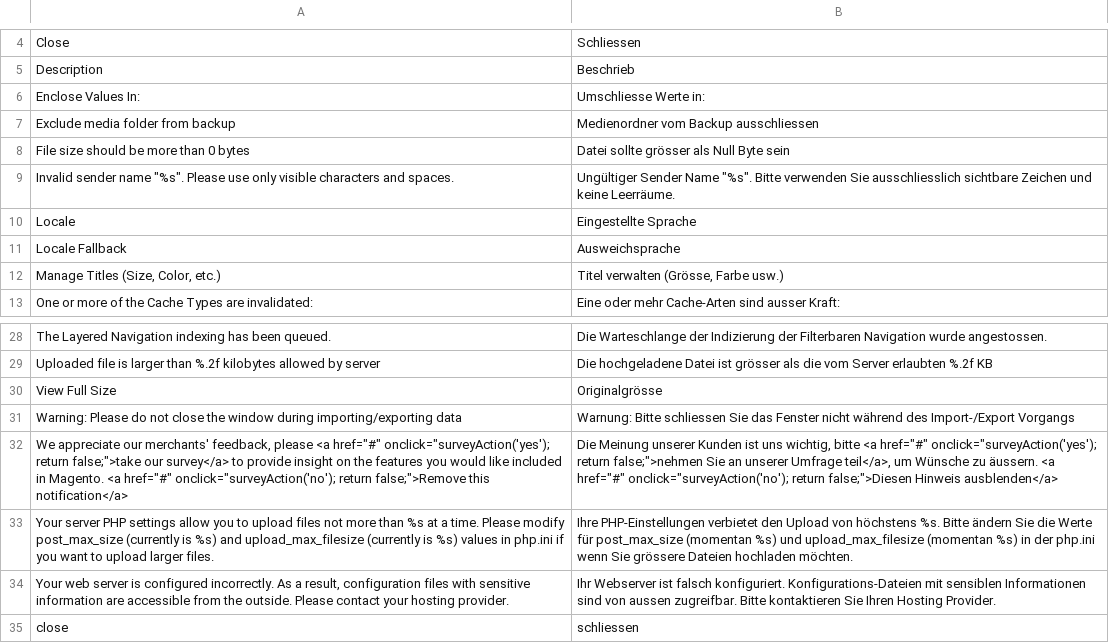
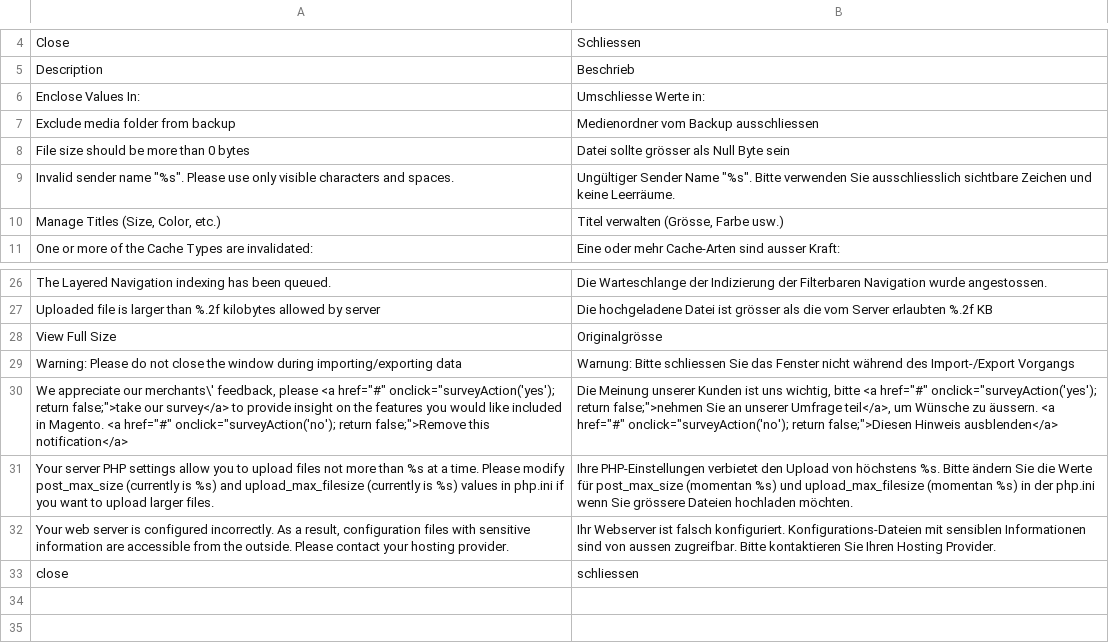
Before and after one commit to hhirsch/German_LocalePack_de_CH, a CSV file: app/locale/de_CH/Mage_Adminhtml.csv, drawn as a sheet; only a part is shown, gaps mark what is left out.

```diff
--- a/app/locale/de_CH/Mage_Adminhtml.csv
+++ b/app/locale/de_CH/Mage_Adminhtml.csv
@@ -9,4 +9,2 @@
 "Invalid sender name ""%s"". Please use only visible characters and spaces.","Ungültiger Sender Name ""%s"". Bitte verwenden Sie ausschliesslich sichtbare Zeichen und keine Leerräume."
-"Locale","Eingestellte Sprache"
-"Locale Fallback","Ausweichsprache"
 "Manage Titles (Size, Color, etc.)","Titel verwalten (Grösse, Farbe usw.)"
@@ -31,3 +29,3 @@
 "Warning: Please do not close the window during importing/exporting data","Warnung: Bitte schliessen Sie das Fenster nicht während des Import-/Export Vorgangs"
-"We appreciate our merchants' feedback, please <a href=""#"" onclick=""surveyAction('yes'); return false;"">take our survey</a> to provide insight on the features you would like included in Magento. <a href=""#"" onclick=""surveyAction('no'); return false;"">Remove this notification</a>","Die Meinung unserer Kunden ist uns wichtig, bitte <a href=""#"" onclick=""surveyAction('yes'); return false;"">nehmen Sie an unserer Umfrage teil</a>, um Wünsche zu äussern. <a href=""#"" onclick=""surveyAction('no'); return false;"">Diesen Hinweis ausblenden</a>"
+"We appreciate our merchants\' feedback, please <a href=""#"" onclick=""surveyAction('yes'); return false;"">take our survey</a> to provide insight on the features you would like included in Magento. <a href=""#"" onclick=""surveyAction('no'); return false;"">Remove this notification</a>","Die Meinung unserer Kunden ist uns wichtig, bitte <a href=""#"" onclick=""surveyAction('yes'); return false;"">nehmen Sie an unserer Umfrage teil</a>, um Wünsche zu äussern. <a href=""#"" onclick=""surveyAction('no'); return false;"">Diesen Hinweis ausblenden</a>"
 "Your server PHP settings allow you to upload files not more than %s at a time. Please modify post_max_size (currently is %s) and upload_max_filesize (currently is %s) values in php.ini if you want to upload larger files.","Ihre PHP-Einstellungen verbietet den Upload von höchstens %s. Bitte ändern Sie die Werte für  post_max_size (momentan %s) und upload_max_filesize (momentan %s) in der php.ini wenn Sie grössere Dateien hochladen möchten."
```
Also changed, not shown: app/locale/de_CH/German_LocaleCh.csv, 5 other files.
